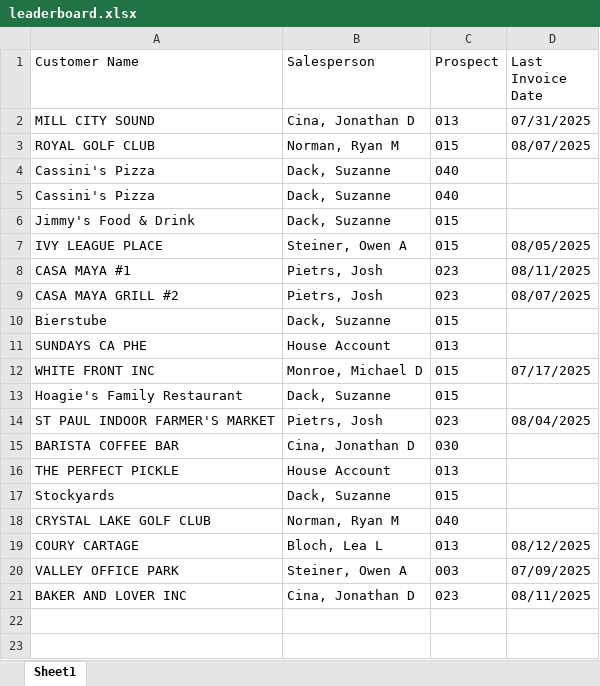
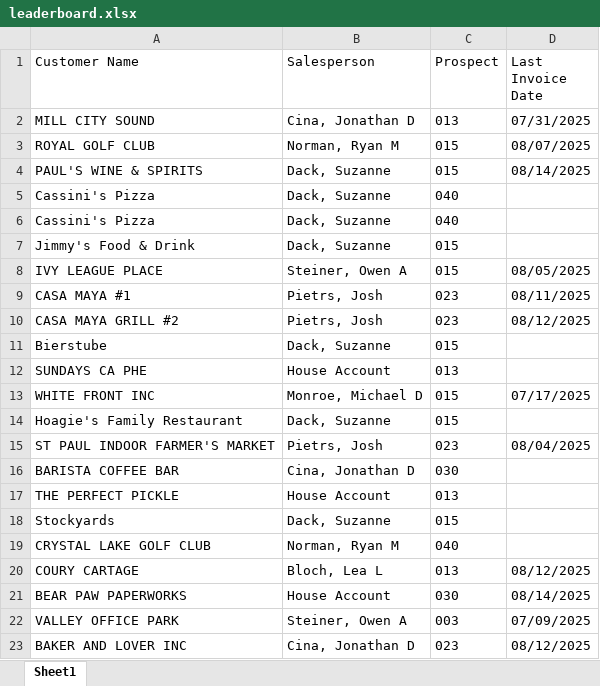
Before and after one commit to ifrisch/vpsales, an Excel workbook: leaderboard.xlsx, sheet Sheet1, drawn as a sheet; values as stored, in another font and other column widths than the file's, no borders; addresses are those after the commit; the diff names each change by its address in the sheet, - before the commit and + after, or states it on an @@ line.

Commit message:
Update Excel data

```diff
--- a/leaderboard.xlsx (sheet Sheet1)
+++ b/leaderboard.xlsx (sheet Sheet1)
+row 4: PAUL'S WINE & SPIRITS | Dack, Suzanne | 015 | 08/14/2025
-D10 (Last Invoice Date): 08/07/2025
+D10 (Last Invoice Date): 08/12/2025
+row 21: BEAR PAW PAPERWORKS | House Account | 030 | 08/14/2025
-D23 (Last Invoice Date): 08/11/2025
+D23 (Last Invoice Date): 08/12/2025
```
